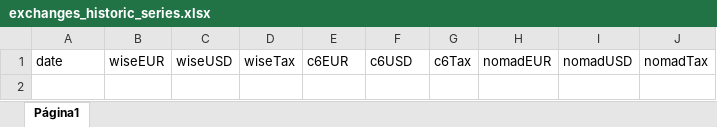
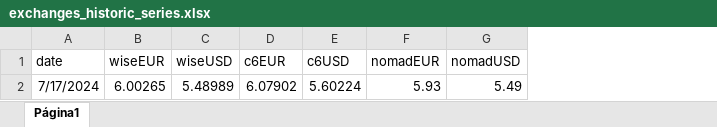
Before and after one commit to tassiaaccioly/rxchange, an Excel workbook: excel/exchanges_historic_series.xlsx, sheet Página1, drawn as a sheet; values as stored, in another font and other column widths than the file's, no borders; charts and pictures not drawn; removed rows and columns are numbered as before the commit, all else as after; the diff names each change by its address in the sheet, - before the commit and + after, or states it on an @@ line.

Commit message:
update excel

```diff
--- a/excel/exchanges_historic_series.xlsx (sheet Página1)
+++ b/excel/exchanges_historic_series.xlsx (sheet Página1)
-column D (wiseTax), empty
-column G (c6Tax), empty
-column J (nomadTax), empty
+row 2: 7/17/2024 | 6.00265 | 5.48989 | 6.07902 | 5.60224 | 5.93 | 5.49
```
Also changed, not shown: charts or pictures.
